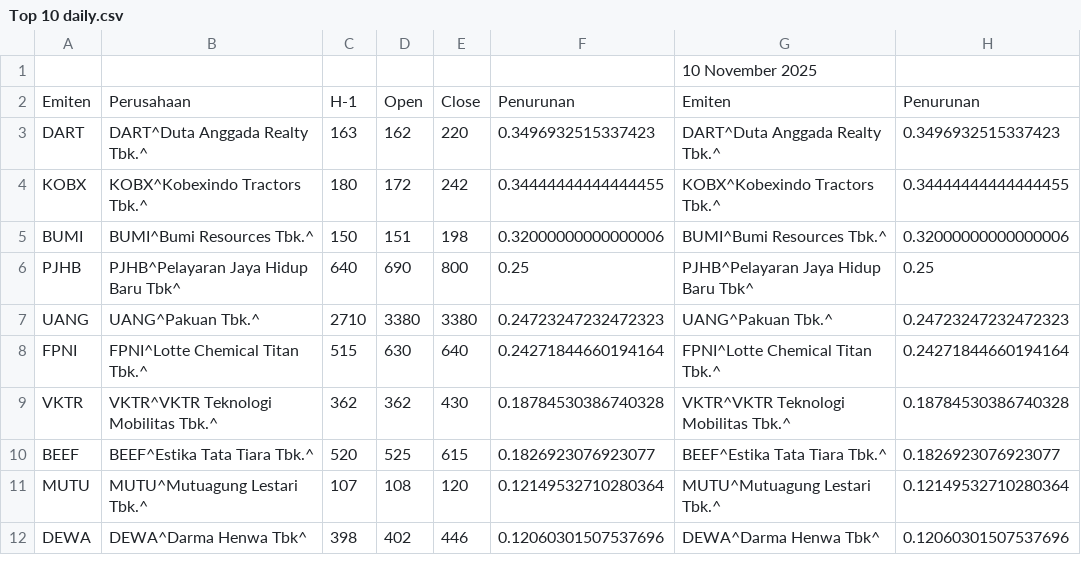
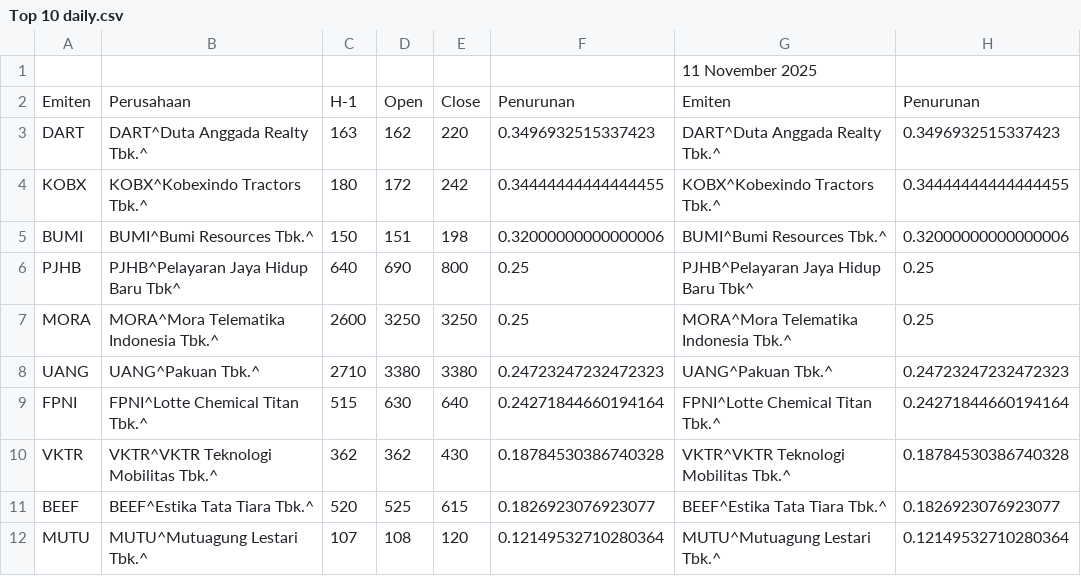
Before and after one commit to lisnhaaw/datawrapper-csv, a CSV file: data/Top 10 daily.csv, drawn as a sheet.

Commit message:
Update data CSV

```diff
--- a/data/Top 10 daily.csv
+++ b/data/Top 10 daily.csv
@@ -1,2 +1,2 @@
-,,,,,,10 November 2025,
+,,,,,,11 November 2025,
 Emiten,Perusahaan,H-1,Open,Close,Penurunan,Emiten,Penurunan
@@ -6,2 +6,3 @@ BUMI,BUMI^Bumi Resources Tbk.^,150,151,198,0.32000000000000006,BUMI^Bumi Resourc
 PJHB,PJHB^Pelayaran Jaya Hidup Baru Tbk^,640,690,800,0.25,PJHB^Pelayaran Jaya Hidup Baru Tbk^,0.25
+MORA,MORA^Mora Telematika Indonesia Tbk.^,2600,3250,3250,0.25,MORA^Mora Telematika Indonesia Tbk.^,0.25
 UANG,UANG^Pakuan Tbk.^,2710,3380,3380,0.24723247232472323,UANG^Pakuan Tbk.^,0.24723247232472323
@@ -11,2 +12 @@ BEEF,BEEF^Estika Tata Tiara Tbk.^,520,525,615,0.1826923076923077,BEEF^Estika Tat
 MUTU,MUTU^Mutuagung Lestari Tbk.^,107,108,120,0.12149532710280364,MUTU^Mutuagung Lestari Tbk.^,0.12149532710280364
-DEWA,DEWA^Darma Henwa Tbk^,398,402,446,0.12060301507537696,DEWA^Darma Henwa Tbk^,0.12060301507537696
```
